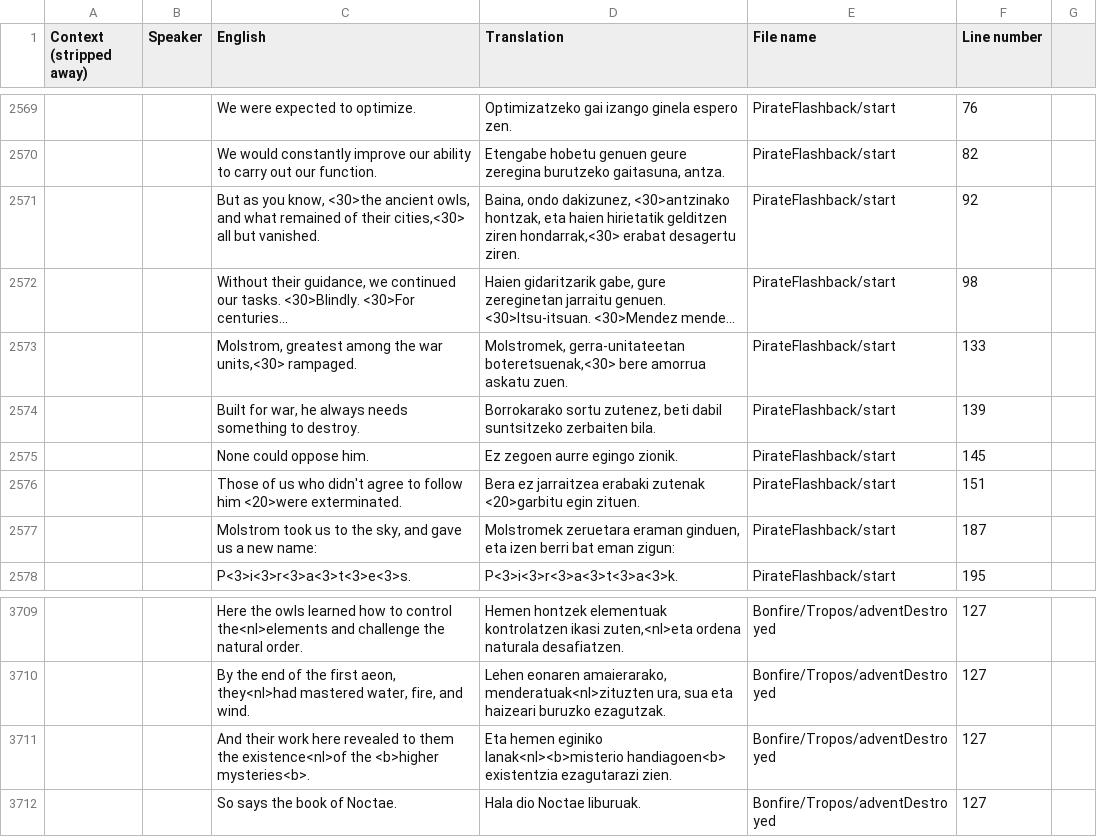
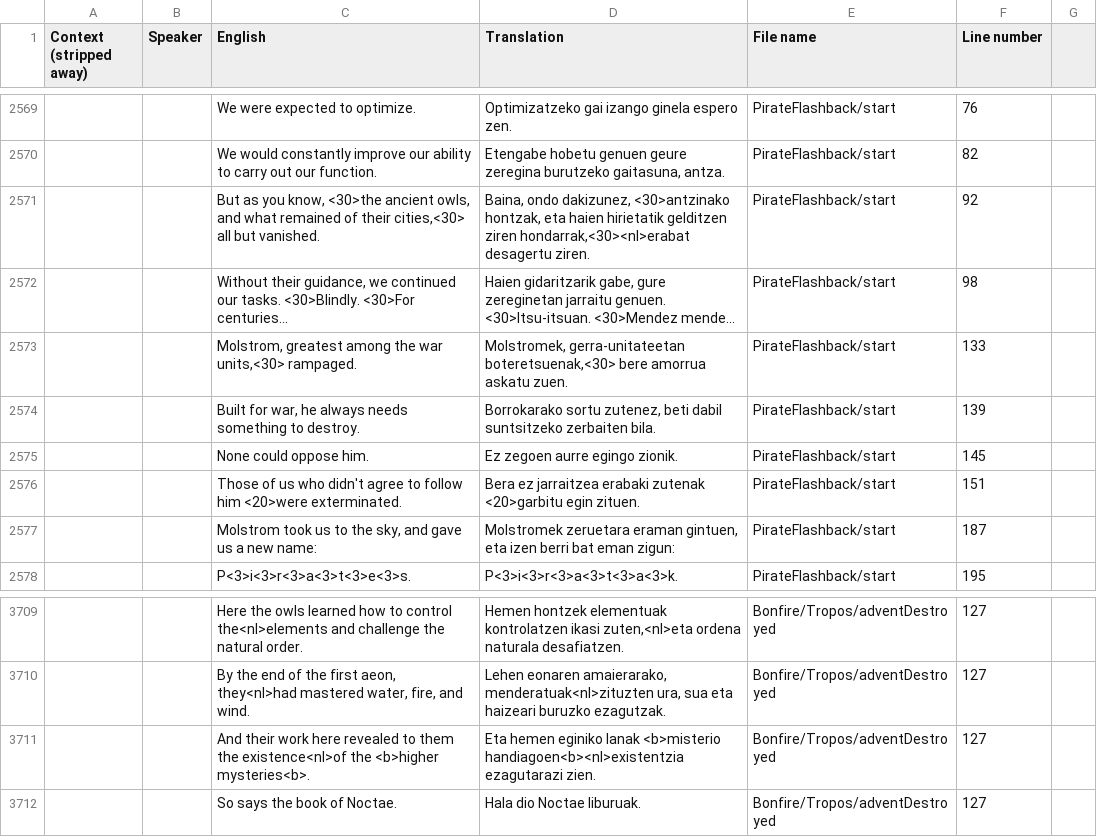
Before and after one commit to ibaios/Itzulpenak, a CSV file: Owlboy/Localizations/eu.csv, drawn as a sheet; only a part is shown, gaps mark what is left out; the diff covers the shown part only.

```diff
--- a/Owlboy/Localizations/eu.csv
+++ b/Owlboy/Localizations/eu.csv
@@ -2570,3 +2570,3 @@ Context (stripped away),Speaker,English,Translation,File name,Line number
 ,,We would constantly improve our ability to carry out our function.,"Etengabe hobetu genuen geure zeregina burutzeko gaitasuna, antza.",PirateFlashback/start,82
-,,"But as you know, <30>the ancient owls, and what remained of their cities,<30> all but vanished.","Baina, ondo dakizunez, <30>antzinako hontzak, eta haien hirietatik gelditzen ziren hondarrak,<30> erabat desagertu ziren.",PirateFlashback/start,92
+,,"But as you know, <30>the ancient owls, and what remained of their cities,<30> all but vanished.","Baina, ondo dakizunez, <30>antzinako hontzak, eta haien hirietatik gelditzen ziren hondarrak,<30><nl>erabat desagertu ziren.",PirateFlashback/start,92
 ,,"Without their guidance, we continued our tasks. <30>Blindly. <30>For centuries...","Haien gidaritzarik gabe, gure zereginetan jarraitu genuen. <30>Itsu-itsuan. <30>Mendez mende...",PirateFlashback/start,98
@@ -2576,3 +2576,3 @@ Context (stripped away),Speaker,English,Translation,File name,Line number
 ,,Those of us who didn't agree to follow him <20>were exterminated.,Bera ez jarraitzea erabaki zutenak <20>garbitu egin zituen.,PirateFlashback/start,151
-,,"Molstrom took us to the sky, and gave us a new name:","Molstromek zeruetara eraman ginduen, eta izen berri bat eman zigun:",PirateFlashback/start,187
+,,"Molstrom took us to the sky, and gave us a new name:","Molstromek zeruetara eraman gintuen, eta izen berri bat eman zigun:",PirateFlashback/start,187
 ,,P<3>i<3>r<3>a<3>t<3>e<3>s.,P<3>i<3>r<3>a<3>t<3>a<3>k.,PirateFlashback/start,195
@@ -3710,3 +3710,3 @@ Context (stripped away),Speaker,English,Translation,File name,Line number
 ,,"By the end of the first aeon, they<nl>had mastered water, fire, and wind.","Lehen eonaren amaierarako, menderatuak<nl>zituzten ura, sua eta haizeari buruzko ezagutzak.",Bonfire/Tropos/adventDestroyed,127
-,,And their work here revealed to them the existence<nl>of the <b>higher mysteries<b>.,Eta hemen eginiko lanak<nl><b>misterio handiagoen<b> existentzia ezagutarazi zien.,Bonfire/Tropos/adventDestroyed,127
+,,And their work here revealed to them the existence<nl>of the <b>higher mysteries<b>.,Eta hemen eginiko lanak <b>misterio handiagoen<b><nl>existentzia ezagutarazi zien.,Bonfire/Tropos/adventDestroyed,127
 ,,So says the book of Noctae.,Hala dio Noctae liburuak.,Bonfire/Tropos/adventDestroyed,127
```
Also changed, not shown: 8 edited cells elsewhere in this file, 4 other files.
